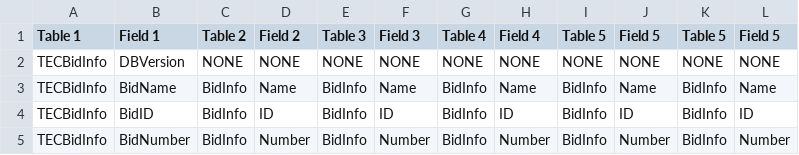
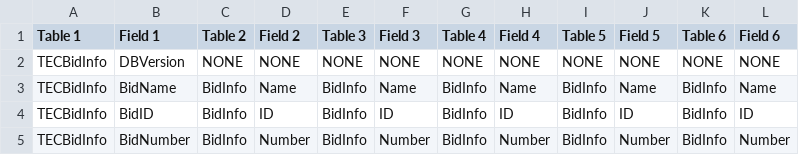
Before and after one commit to tecsystemsnyc/ConnectWiseTools, a CSV file: EstimatingUtilitiesLibrary/Resources/VersionDefinition.csv, drawn as a sheet; only a part is shown.

```diff
--- a/EstimatingUtilitiesLibrary/Resources/VersionDefinition.csv
+++ b/EstimatingUtilitiesLibrary/Resources/VersionDefinition.csv
@@ -1,2 +1,2 @@
-Table 1,Field 1,Table 2,Field 2,Table 3,Field 3,Table 4,Field 4,Table 5,Field 5,Table 5,Field 5
+Table 1,Field 1,Table 2,Field 2,Table 3,Field 3,Table 4,Field 4,Table 5,Field 5,Table 6,Field 6
 TECBidInfo,DBVersion,NONE,NONE,NONE,NONE,NONE,NONE,NONE,NONE,NONE,NONE
```
Also changed, not shown: 1 other file.
